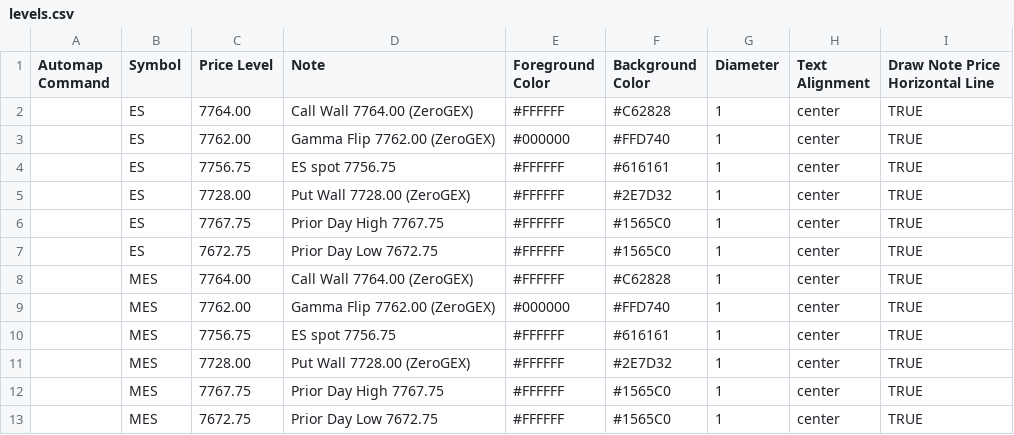
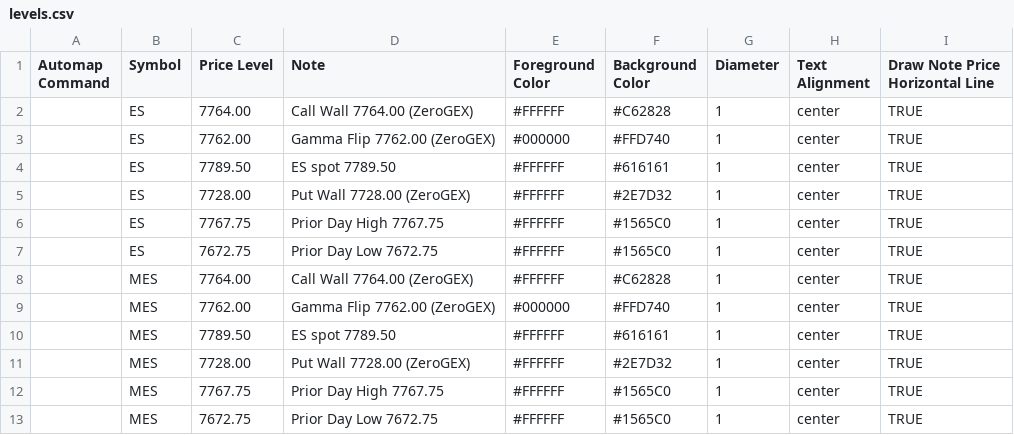
Before and after one commit to amkreddy002-source/clc-levels, a CSV file: levels.csv, drawn as a sheet.

Commit message:
levels 2026-10-02T13:04 (manual run)

```diff
--- a/levels.csv
+++ b/levels.csv
@@ -3,3 +3,3 @@ Automap Command,Symbol,Price Level,Note,Foreground Color,Background Color,Diamet
 ,ES,7762.00,Gamma Flip 7762.00 (ZeroGEX),#000000,#FFD740,1,center,TRUE
-,ES,7756.75,ES spot 7756.75,#FFFFFF,#616161,1,center,TRUE
+,ES,7789.50,ES spot 7789.50,#FFFFFF,#616161,1,center,TRUE
 ,ES,7728.00,Put Wall 7728.00 (ZeroGEX),#FFFFFF,#2E7D32,1,center,TRUE
@@ -9,3 +9,3 @@ Automap Command,Symbol,Price Level,Note,Foreground Color,Background Color,Diamet
 ,MES,7762.00,Gamma Flip 7762.00 (ZeroGEX),#000000,#FFD740,1,center,TRUE
-,MES,7756.75,ES spot 7756.75,#FFFFFF,#616161,1,center,TRUE
+,MES,7789.50,ES spot 7789.50,#FFFFFF,#616161,1,center,TRUE
 ,MES,7728.00,Put Wall 7728.00 (ZeroGEX),#FFFFFF,#2E7D32,1,center,TRUE
```
